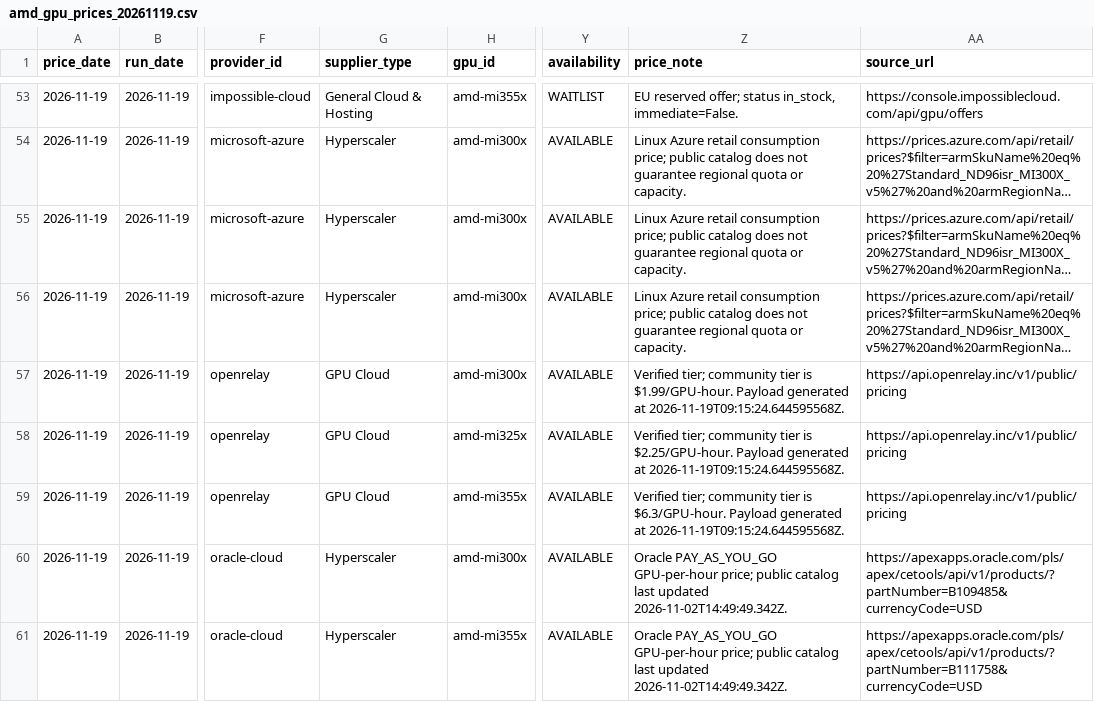
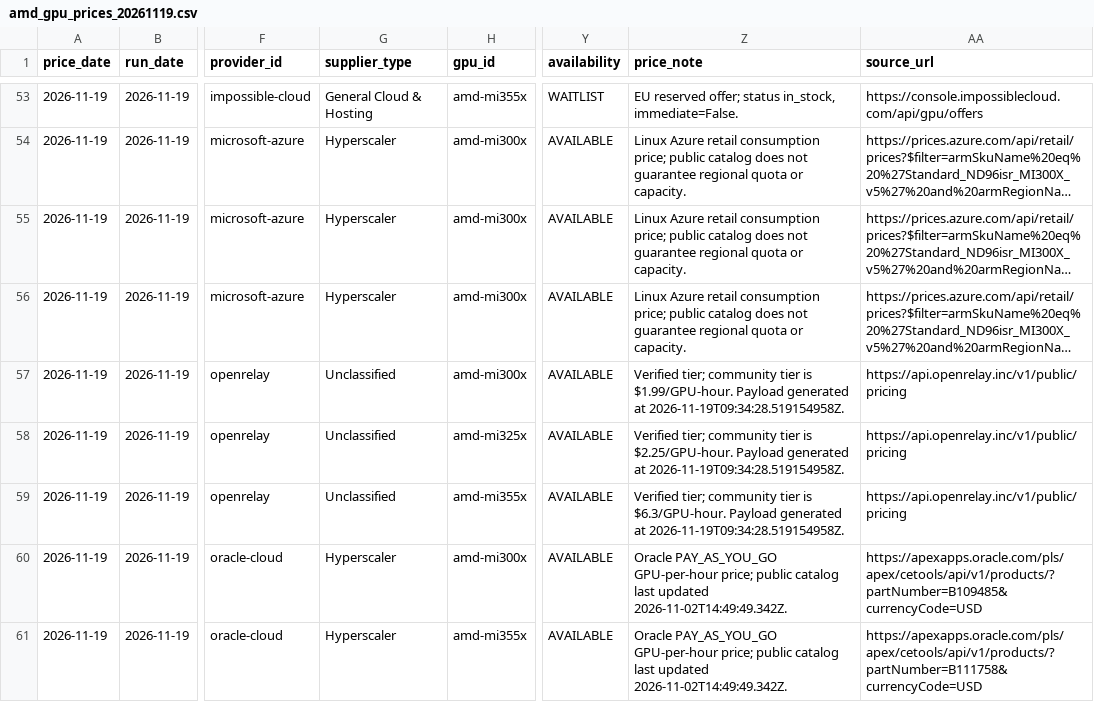
Before and after one commit to DanielWang2029/GPU-Price-Mining, a CSV file: output/amd_gpu_prices_20261119.csv, drawn as a sheet; only a part is shown, gaps mark what is left out; long unchanged cells end in …; the diff names each change by its address in the sheet, - before the commit and + after, or states it on an @@ line.

```diff
--- a/output/amd_gpu_prices_20261119.csv
+++ b/output/amd_gpu_prices_20261119.csv
-G57:G59 (supplier_type): GPU Cloud
+G57:G59 (supplier_type): Unclassified
-Z57 (price_note): …generated at 2026-11-19T09:15:24.644595568Z.
+Z57 (price_note): …generated at 2026-11-19T09:34:28.519154958Z.
-Z58 (price_note): …generated at 2026-11-19T09:15:24.644595568Z.
+Z58 (price_note): …generated at 2026-11-19T09:34:28.519154958Z.
-Z59 (price_note): …generated at 2026-11-19T09:15:24.644595568Z.
+Z59 (price_note): …generated at 2026-11-19T09:34:28.519154958Z.
```
Also changed, not shown: output/amd_gpu_prices_20261119_audit.csv, output/amd_gpu_prices_history_20261101_20261119.csv, 8 other files.
